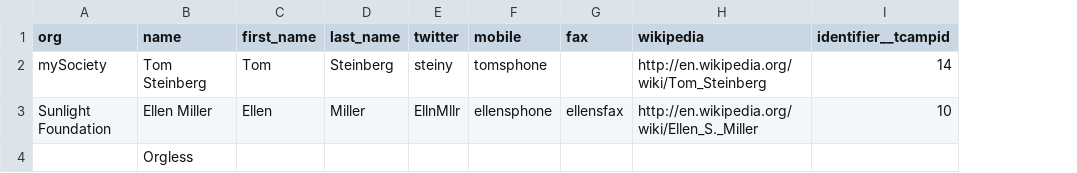
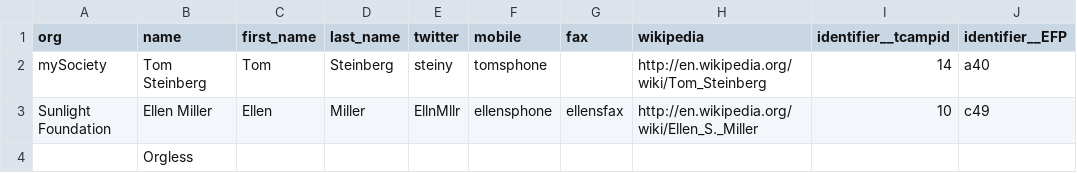
Before and after one commit to tmtmtmtm/csv_to_popolo, a CSV file: t/data/tcamp.csv, drawn as a sheet; the diff names each change by its address in the sheet, - before the commit and + after, or states it on an @@ line.

Commit message:
Add test for multiple identifiers

```diff
--- a/t/data/tcamp.csv
+++ b/t/data/tcamp.csv
+column J (identifier__EFP), rows 2-3: a40 | c49
```
Also changed, not shown: 1 other file.
